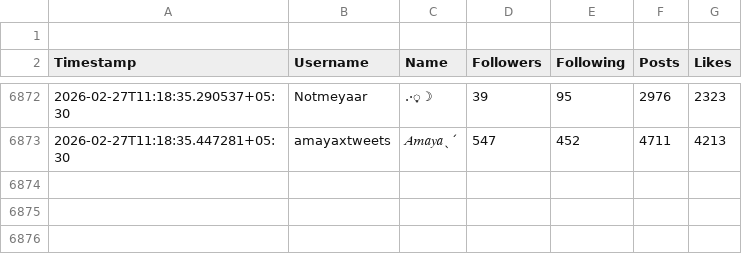
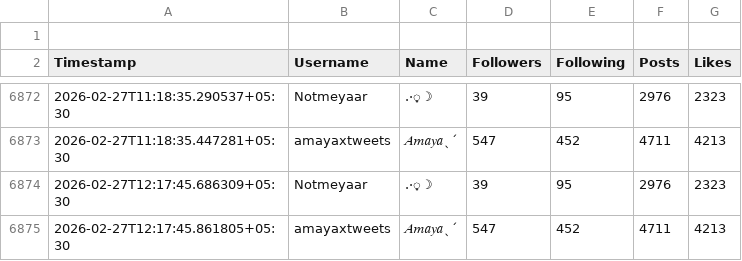
Before and after one commit to lkn29809/x-tracker, a CSV file: data/twitter_history.csv, drawn as a sheet; only a part is shown, gaps mark what is left out; the diff names each change by its address in the sheet, - before the commit and + after, or states it on an @@ line.

```diff
--- a/data/twitter_history.csv
+++ b/data/twitter_history.csv
+row 6874: 2026-02-27T12:17:45.686309+05:30 | Notmeyaar | .·͙☽ | 39 | 95 | 2976 | 2323
+row 6875: 2026-02-27T12:17:45.861805+05:30 | amayaxtweets | 𝐴𝑚𝑎𝑦𝑎ˎˊ | 547 | 452 | 4711 | 4213
```
Also changed, not shown: 1 other file.
